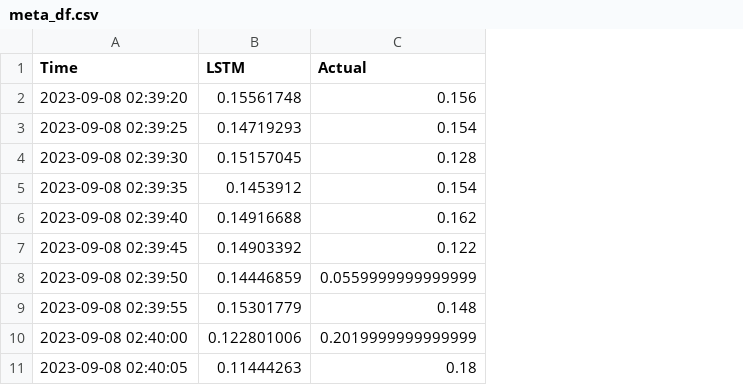
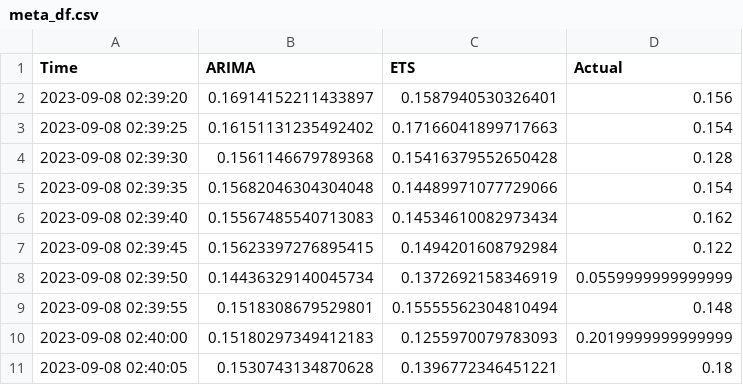
Before and after one commit to meng-rcis/rcie-system-metrics-prediction, a CSV file: models/features/source/meta_training_dataset/meta_df.csv, drawn as a sheet; only a part is shown; removed rows and columns are numbered as before the commit, all else as after; the diff covers the shown part only; the diff names each change by its address in the sheet, - before the commit and + after, or states it on an @@ line.

```diff
--- a/models/features/source/meta_training_dataset/meta_df.csv
+++ b/models/features/source/meta_training_dataset/meta_df.csv
-column B (LSTM), rows 2-11: 0.15561748 | 0.14719293 | 0.15157045 | 0.1453912 | 0.14916688 | 0.14903392 | 0.14446859 | 0.15301779 | 0.122801006 | 0.11444263
+column B (ARIMA), rows 2-11: 0.16914152211433897 | 0.16151131235492402 | 0.1561146679789368 | 0.15682046304304048 | 0.15567485540713083 | 0.15623397276895415 | 0.14436329140045734 | 0.1518308679529801 | 0.15180297349412183 | 0.1530743134870628
+column C (ETS), rows 2-11: 0.1587940530326401 | 0.17166041899717663 | 0.15416379552650428 | 0.14489971077729066 | 0.14534610082973434 | 0.1494201608792984 | 0.1372692158346919 | 0.15555562304810494 | 0.1255970079783093 | 0.1396772346451221
```
Also changed, not shown: 50 removed rows elsewhere in this file, models/features/source/meta_training_dataset/meta_df_filtered.csv, 4 other files.
